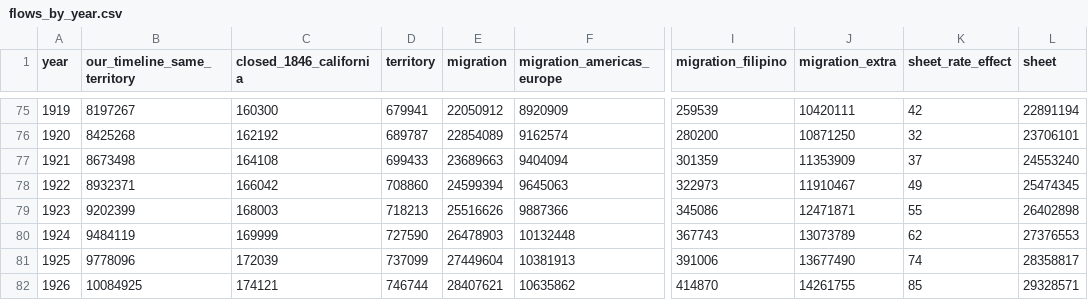
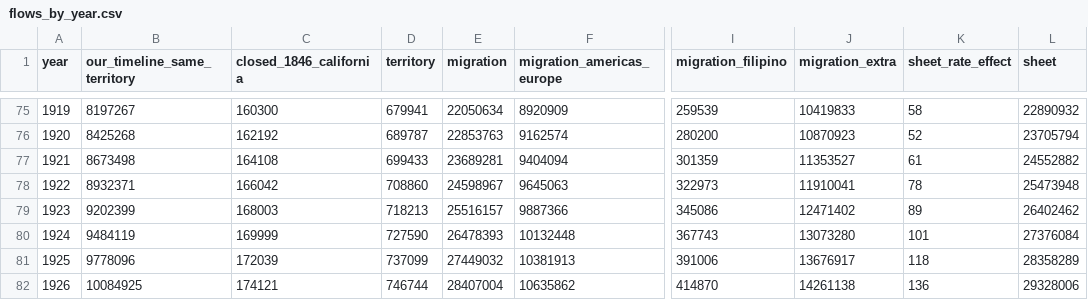
Before and after one commit to c-voelkle/pacifica, a CSV file: population/outputs/flows_by_year.csv, drawn as a sheet; only a part is shown, gaps mark what is left out; the diff covers the shown part only; the diff names each change by its address in the sheet, - before the commit and + after, or states it on an @@ line.

```diff
--- a/population/outputs/flows_by_year.csv
+++ b/population/outputs/flows_by_year.csv
-E75 (migration): 22050912
+E75 (migration): 22050634
-J75 (migration_extra): 10420111
+J75 (migration_extra): 10419833
-K75 (sheet_rate_effect): 42
+K75 (sheet_rate_effect): 58
-L75 (sheet): 22891194
+L75 (sheet): 22890932
-E76 (migration): 22854089
+E76 (migration): 22853763
-J76 (migration_extra): 10871250
+J76 (migration_extra): 10870923
-K76 (sheet_rate_effect): 32
+K76 (sheet_rate_effect): 52
-L76 (sheet): 23706101
+L76 (sheet): 23705794
-E77 (migration): 23689663
+E77 (migration): 23689281
-J77 (migration_extra): 11353909
+J77 (migration_extra): 11353527
-K77 (sheet_rate_effect): 37
+K77 (sheet_rate_effect): 61
-L77 (sheet): 24553240
+L77 (sheet): 24552882
-E78 (migration): 24599394
+E78 (migration): 24598967
-J78 (migration_extra): 11910467
+J78 (migration_extra): 11910041
-K78 (sheet_rate_effect): 49
+K78 (sheet_rate_effect): 78
-L78 (sheet): 25474345
+L78 (sheet): 25473948
-E79 (migration): 25516626
+E79 (migration): 25516157
-J79 (migration_extra): 12471871
+J79 (migration_extra): 12471402
-K79 (sheet_rate_effect): 55
+K79 (sheet_rate_effect): 89
-L79 (sheet): 26402898
+L79 (sheet): 26402462
-E80 (migration): 26478903
+E80 (migration): 26478393
-J80 (migration_extra): 13073789
+J80 (migration_extra): 13073280
-K80 (sheet_rate_effect): 62
+K80 (sheet_rate_effect): 101
-L80 (sheet): 27376553
+L80 (sheet): 27376084
-E81 (migration): 27449604
+E81 (migration): 27449032
-J81 (migration_extra): 13677490
+J81 (migration_extra): 13676917
-K81 (sheet_rate_effect): 74
+K81 (sheet_rate_effect): 118
-L81 (sheet): 28358817
+L81 (sheet): 28358289
-E82 (migration): 28407621
+E82 (migration): 28407004
-J82 (migration_extra): 14261755
+J82 (migration_extra): 14261138
-K82 (sheet_rate_effect): 85
+K82 (sheet_rate_effect): 136
-L82 (sheet): 29328571
+L82 (sheet): 29328006
```
Also changed, not shown: 54 edited cells elsewhere in this file, population/outputs/canon_by_year.csv, population/outputs/workbook_changes.csv, 7 other files.
